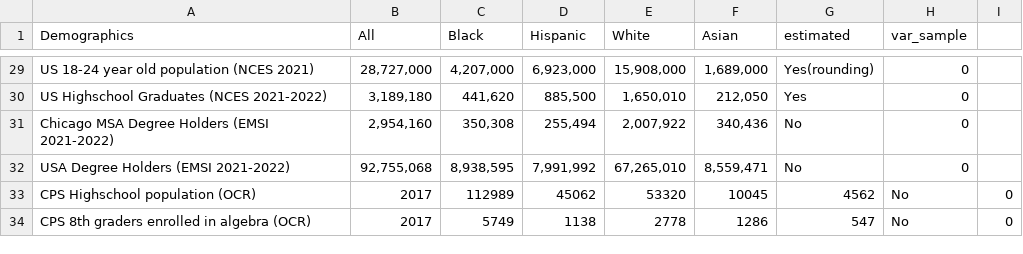
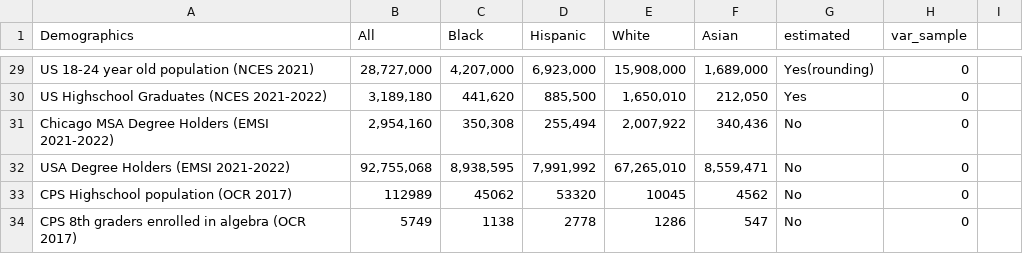
Before and after one commit to p33chicago/P33-DEI-dashboard-project, a CSV file: DEI_CSV/df_demo_08102022.csv, drawn as a sheet; only a part is shown, gaps mark what is left out.

Commit message:
Update df_demo_08102022.csv

```diff
--- a/DEI_CSV/df_demo_08102022.csv
+++ b/DEI_CSV/df_demo_08102022.csv
@@ -32,3 +32,3 @@ Chicago MSA Degree Holders (EMSI 2021-2022),"2,954,160","350,308","255,494","2,0
 USA Degree Holders (EMSI 2021-2022),"92,755,068","8,938,595","7,991,992","67,265,010","8,559,471",No,0
-CPS Highschool population (OCR),2017,112989,45062,53320,10045,4562,No,0
-CPS 8th graders enrolled in algebra (OCR),2017,5749,1138,2778,1286,547,No,0
+CPS Highschool population (OCR 2017),112989,45062,53320,10045,4562,No,0
+CPS 8th graders enrolled in algebra (OCR 2017),5749,1138,2778,1286,547,No,0
```
